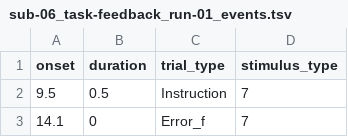
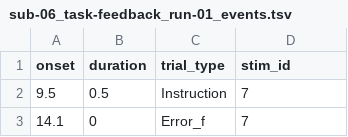
Before and after one commit to OpenNeuroDatasets-JSONLD/ds006550, a TSV file: sub-06/beh/sub-06_task-feedback_run-01_events.tsv, drawn as a sheet; only a part is shown.

Commit message:
[OpenNeuro] Recorded changes

```diff
--- a/sub-06/beh/sub-06_task-feedback_run-01_events.tsv
+++ b/sub-06/beh/sub-06_task-feedback_run-01_events.tsv
@@ -1,2 +1,2 @@
-onset	duration	trial_type	stimulus_type
+onset	duration	trial_type	stim_id
 9.5	0.5	Instruction	7
```
